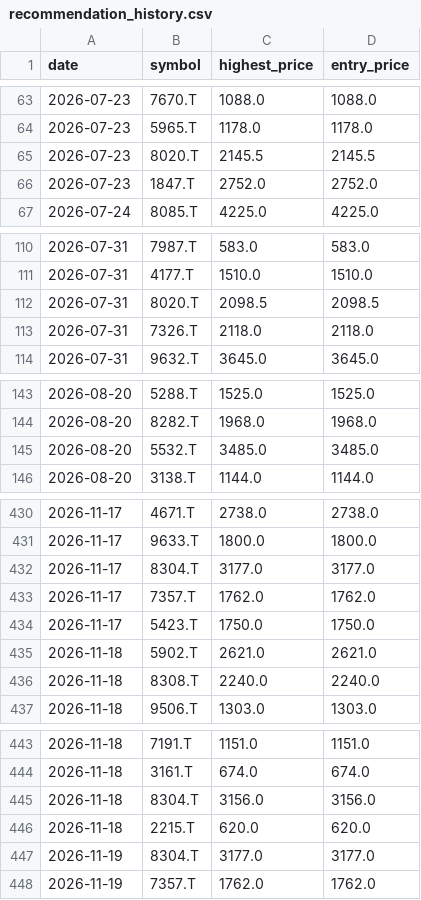
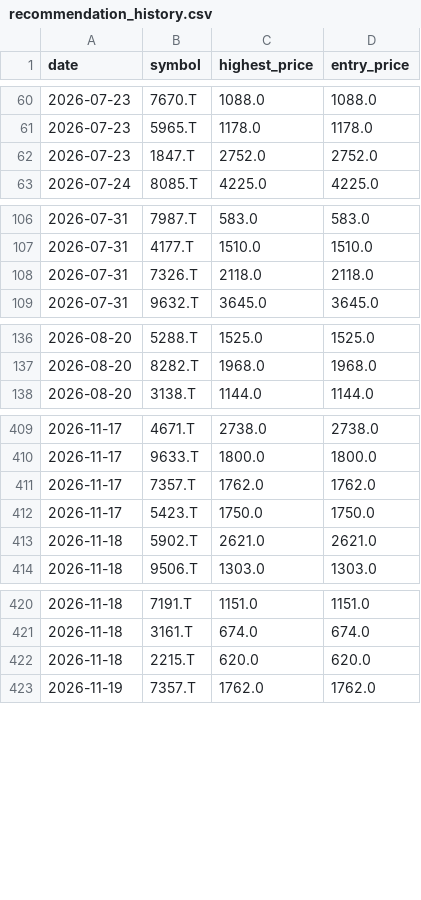
Before and after one commit to Stock-tsuboi/stock-screener, a CSV file: recommendation_history.csv, drawn as a sheet; only a part is shown, gaps mark what is left out; the diff covers the shown part only.

```diff
--- a/recommendation_history.csv
+++ b/recommendation_history.csv
@@ -64,3 +61,2 @@ date,symbol,highest_price,entry_price
 2026-07-23,5965.T,1178.0,1178.0
-2026-07-23,8020.T,2145.5,2145.5
 2026-07-23,1847.T,2752.0,2752.0
@@ -111,3 +107,2 @@ date,symbol,highest_price,entry_price
 2026-07-31,4177.T,1510.0,1510.0
-2026-07-31,8020.T,2098.5,2098.5
 2026-07-31,7326.T,2118.0,2118.0
@@ -144,3 +137,2 @@ date,symbol,highest_price,entry_price
 2026-08-20,8282.T,1968.0,1968.0
-2026-08-20,5532.T,3485.0,3485.0
 2026-08-20,3138.T,1144.0,1144.0
@@ -431,3 +410,2 @@ date,symbol,highest_price,entry_price
 2026-11-17,9633.T,1800.0,1800.0
-2026-11-17,8304.T,3177.0,3177.0
 2026-11-17,7357.T,1762.0,1762.0
@@ -435,3 +413,2 @@ date,symbol,highest_price,entry_price
 2026-11-18,5902.T,2621.0,2621.0
-2026-11-18,8308.T,2240.0,2240.0
 2026-11-18,9506.T,1303.0,1303.0
@@ -444,5 +421,3 @@ date,symbol,highest_price,entry_price
 2026-11-18,3161.T,674.0,674.0
-2026-11-18,8304.T,3156.0,3156.0
 2026-11-18,2215.T,620.0,620.0
-2026-11-19,8304.T,3177.0,3177.0
 2026-11-19,7357.T,1762.0,1762.0
```
Also changed, not shown: 5 added rows and 18 removed rows elsewhere in this file.
